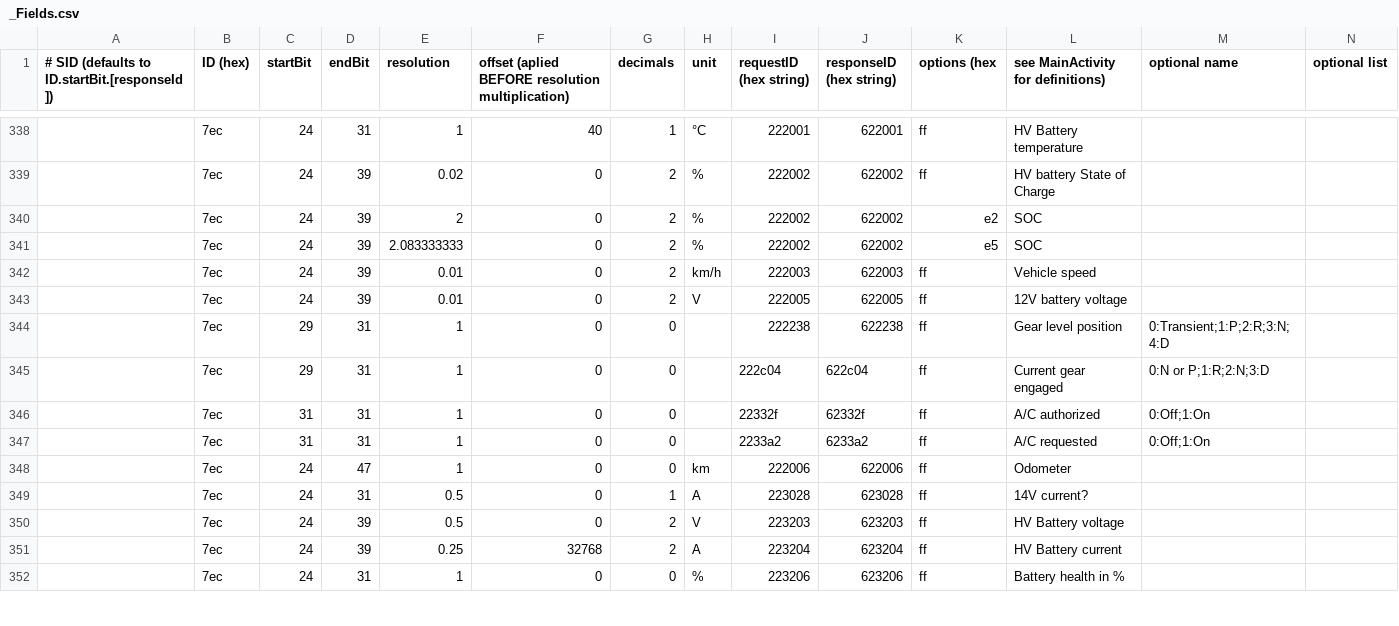
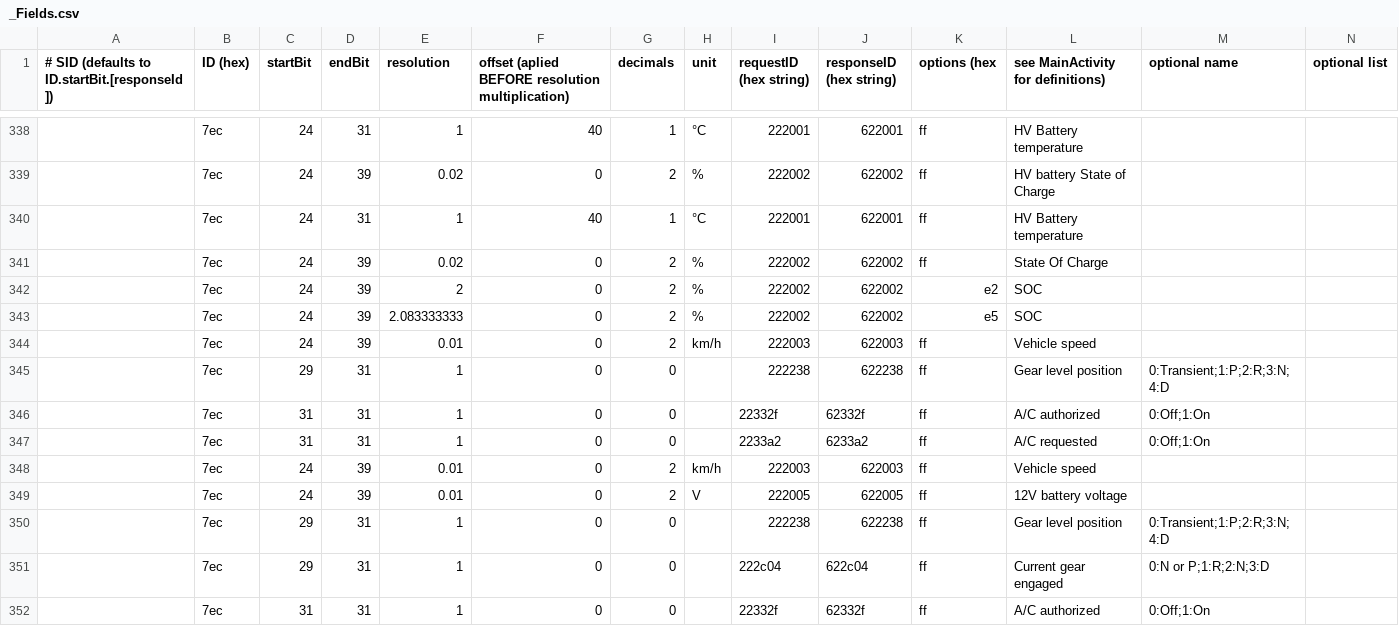
Before and after one commit to OzanKutlar/CanZE, a CSV file: app/src/main/assets/_Fields.csv, drawn as a sheet; only a part is shown, gaps mark what is left out; the shorter side is filled out with more unchanged rows; the diff names each change by its address in the sheet, - before the commit and + after, or states it on an @@ line.

Commit message:
feat(dash) : create modern Dashboard page with speed, SoC, gear, battery temp, and AC add 7EC PIDs for speed, battery temp, SoC, PRND gear, and AC status to _Fields.csv  modernize activity_dash with card aesthetic and 2-decimal precision

```diff
--- a/app/src/main/assets/_Fields.csv
+++ b/app/src/main/assets/_Fields.csv
+row 340:  | 7ec | 24 | 31 | 1 | 40 | 1 | °C | 222001 | 622001 | ff | HV Battery temperature
+row 341:  | 7ec | 24 | 39 | 0.02 | 0 | 2 | % | 222002 | 622002 | ff | State Of Charge
+row 344:  | 7ec | 24 | 39 | 0.01 | 0 | 2 | km/h | 222003 | 622003 | ff | Vehicle speed
+row 345:  | 7ec | 29 | 31 | 1 | 0 | 0 |  | 222238 | 622238 | ff | Gear level position | 0:Transient;1:P;2:R;3:N;4:D
+row 346:  | 7ec | 31 | 31 | 1 | 0 | 0 |  | 22332f | 62332f | ff | A/C authorized | 0:Off;1:On
+row 347:  | 7ec | 31 | 31 | 1 | 0 | 0 |  | 2233a2 | 6233a2 | ff | A/C requested | 0:Off;1:On
```
Also changed, not shown: 2 other files.
